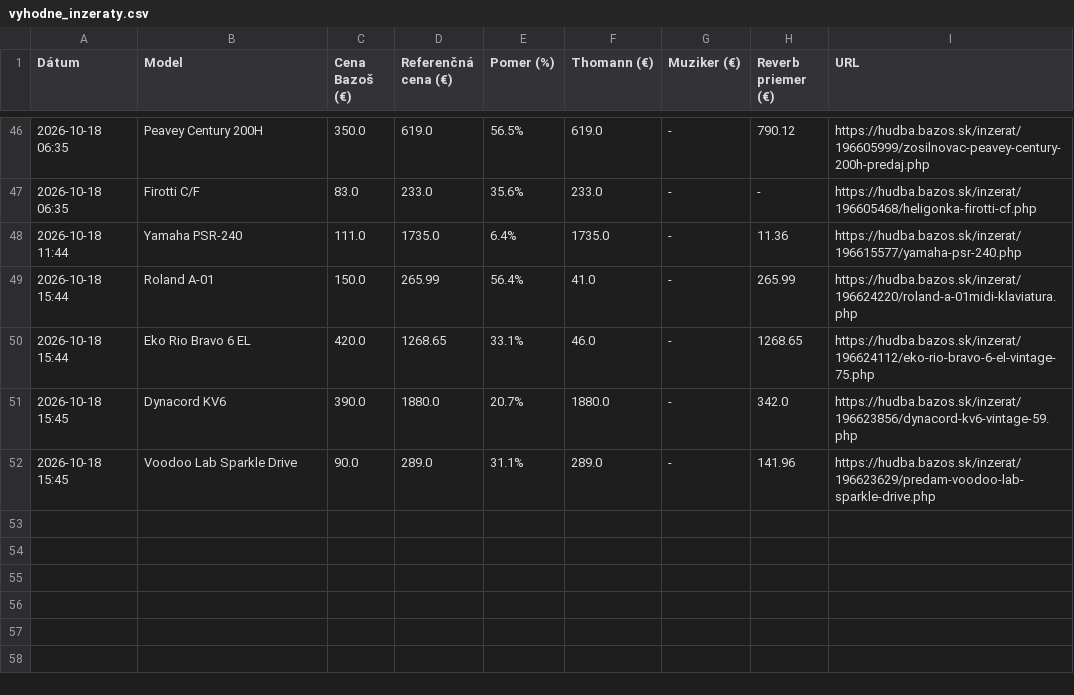
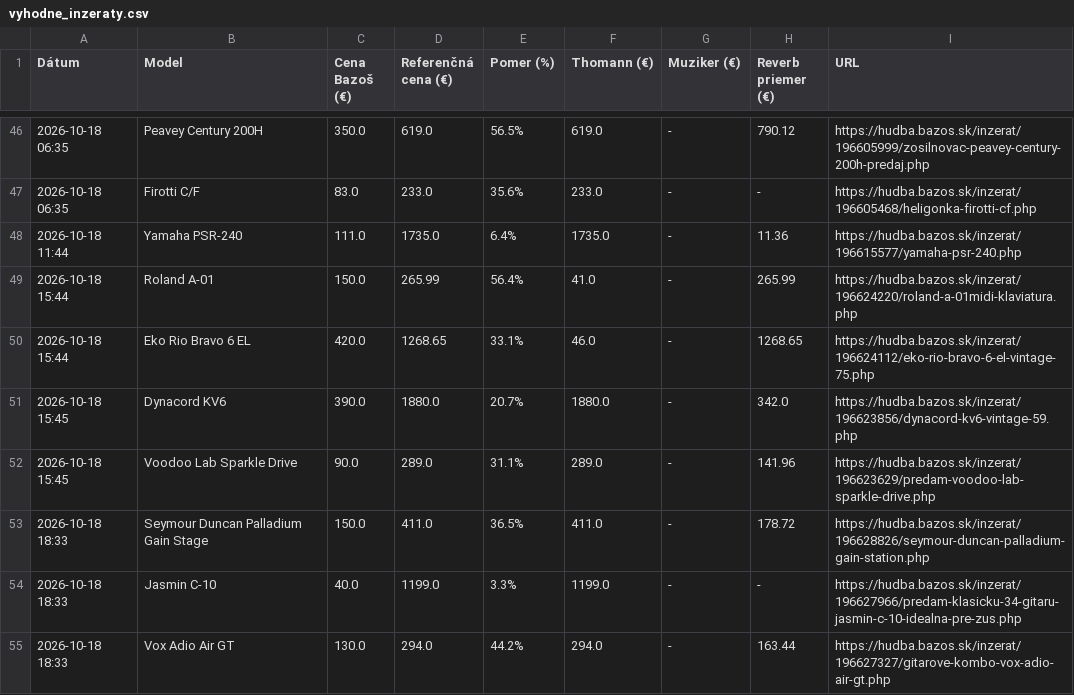
Before and after one commit to kamilfilka-collab/bazos, a CSV file: vyhodne_inzeraty.csv, drawn as a sheet; only a part is shown, gaps mark what is left out; the diff names each change by its address in the sheet, - before the commit and + after, or states it on an @@ line.

```diff
--- a/vyhodne_inzeraty.csv
+++ b/vyhodne_inzeraty.csv
+row 53: 2026-10-18 18:33 | Seymour Duncan Palladium Gain Stage | 150.0 | 411.0 | 36.5% | 411.0 | - | 178.72 | https://hudba.bazos.sk/inzerat/196628826/seymour-duncan-palladium-gain-station.php
+row 54: 2026-10-18 18:33 | Jasmin C-10 | 40.0 | 1199.0 | 3.3% | 1199.0 | - | - | https://hudba.bazos.sk/inzerat/196627966/predam-klasicku-34-gitaru-jasmin-c-10-idealna-pre-zus.php
+row 55: 2026-10-18 18:33 | Vox Adio Air GT | 130.0 | 294.0 | 44.2% | 294.0 | - | 163.44 | https://hudba.bazos.sk/inzerat/196627327/gitarove-kombo-vox-adio-air-gt.php
```
Also changed, not shown: 1 other file.
